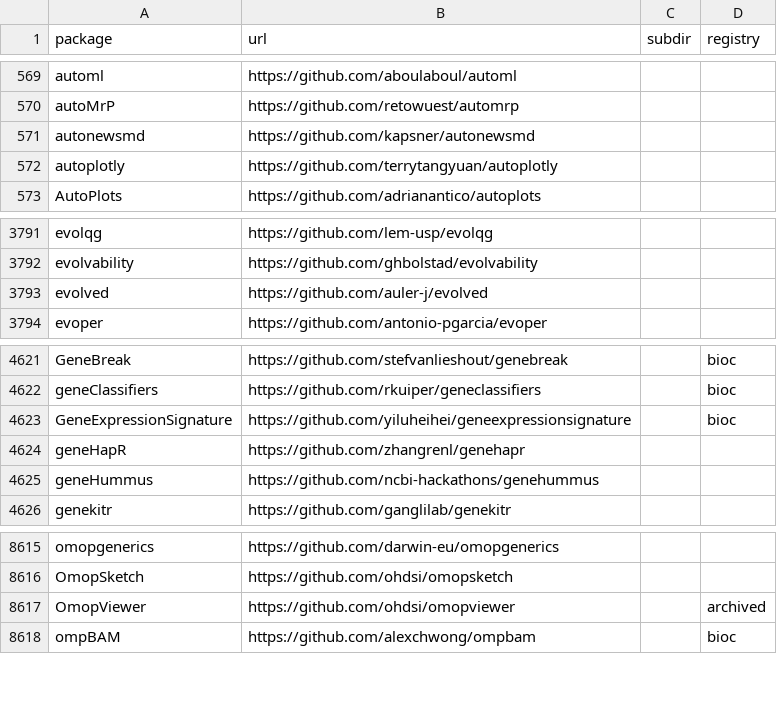
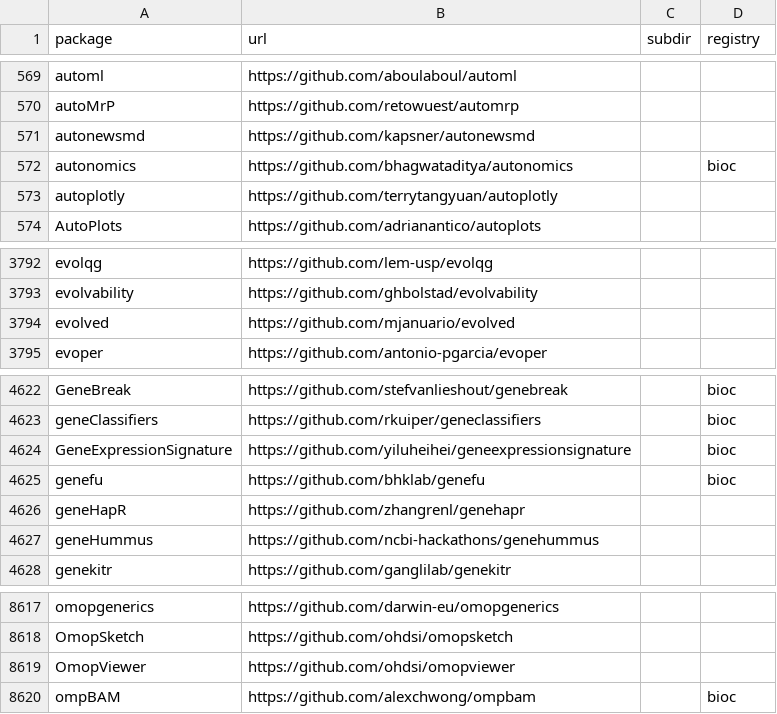
Before and after one commit to r-universe-org/cran-to-git, a CSV file: crantogit.csv, drawn as a sheet; only a part is shown, gaps mark what is left out.

```diff
--- a/crantogit.csv
+++ b/crantogit.csv
@@ -571,2 +571,3 @@ autoMrP,https://github.com/retowuest/automrp,,
 autonewsmd,https://github.com/kapsner/autonewsmd,,
+autonomics,https://github.com/bhagwataditya/autonomics,,bioc
 autoplotly,https://github.com/terrytangyuan/autoplotly,,
@@ -3792,3 +3793,3 @@ evolqg,https://github.com/lem-usp/evolqg,,
 evolvability,https://github.com/ghbolstad/evolvability,,
-evolved,https://github.com/auler-j/evolved,,
+evolved,https://github.com/mjanuario/evolved,,
 evoper,https://github.com/antonio-pgarcia/evoper,,
@@ -4623,2 +4624,3 @@ geneClassifiers,https://github.com/rkuiper/geneclassifiers,,bioc
 GeneExpressionSignature,https://github.com/yiluheihei/geneexpressionsignature,,bioc
+genefu,https://github.com/bhklab/genefu,,bioc
 geneHapR,https://github.com/zhangrenl/genehapr,,
@@ -8616,3 +8618,3 @@ omopgenerics,https://github.com/darwin-eu/omopgenerics,,
 OmopSketch,https://github.com/ohdsi/omopsketch,,
-OmopViewer,https://github.com/ohdsi/omopviewer,,archived
+OmopViewer,https://github.com/ohdsi/omopviewer,,
 ompBAM,https://github.com/alexchwong/ompbam,,bioc
```
Also changed, not shown: archived.csv, universes.csv, 4 other files.
